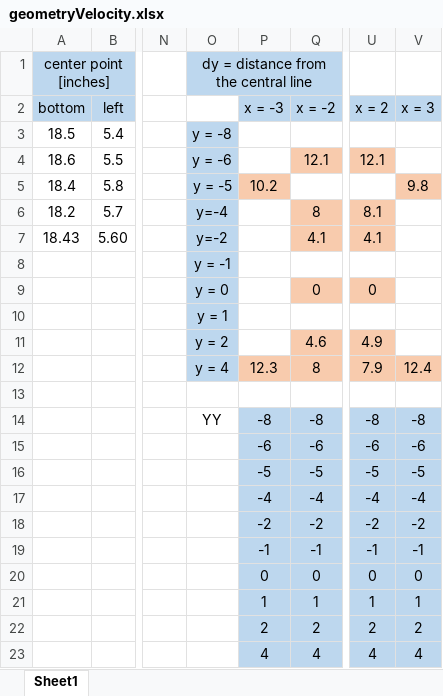
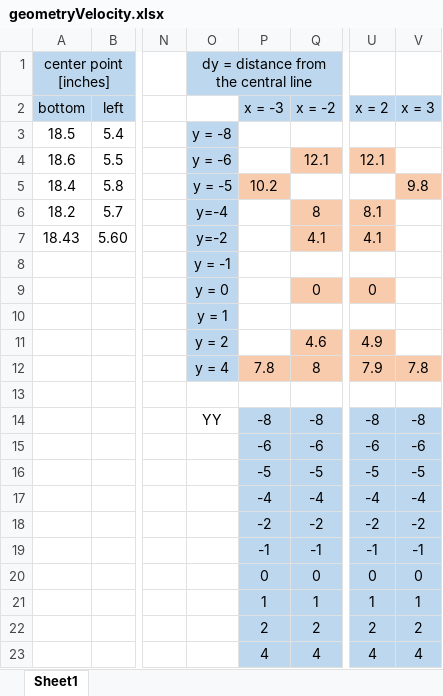
Before and after one commit to David-Badiane/ESM-based-NAH, an Excel workbook: geometryVelocity.xlsx, sheet Sheet1, drawn as a sheet; only a part is shown, gaps mark what is left out; values as stored, in another font and other column widths than the file's, no borders; the diff names each change by its address in the sheet, - before the commit and + after, or states it on an @@ line.

Commit message:
Update geometryVelocity.xlsx

```diff
--- a/geometryVelocity.xlsx (sheet Sheet1)
+++ b/geometryVelocity.xlsx (sheet Sheet1)
-P12: 12.3
+P12: 7.8
-V12: 12.4
+V12: 7.8
```
